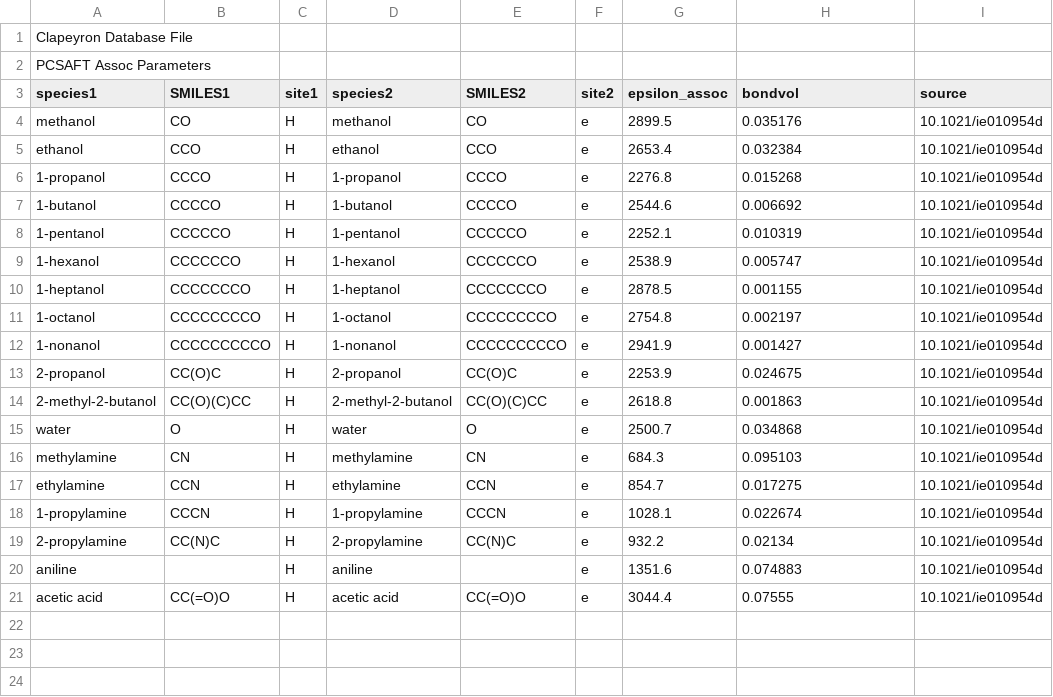
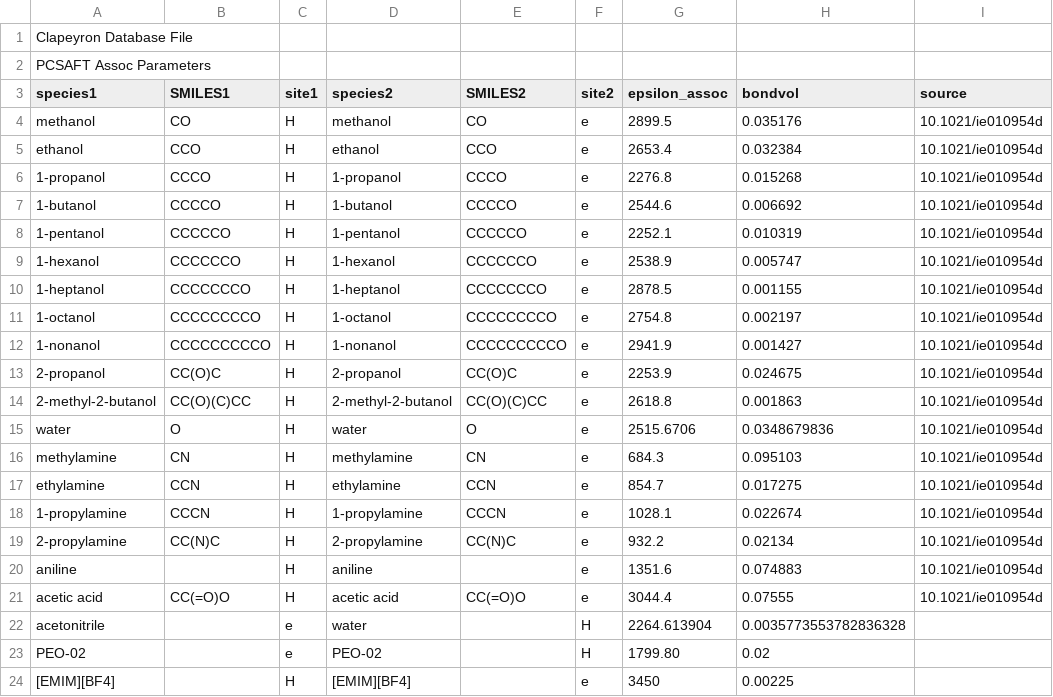
Before and after one commit to ClapeyronThermo/Clapeyron.jl, a CSV file: database/SAFT/PCSAFT/PCSAFT_assoc.csv, drawn as a sheet.

Commit message:
ePCSAFT modifications

```diff
--- a/database/SAFT/PCSAFT/PCSAFT_assoc.csv
+++ b/database/SAFT/PCSAFT/PCSAFT_assoc.csv
@@ -14,3 +14,3 @@ ethanol,CCO,H,ethanol,CCO,e,2653.4,0.032384,10.1021/ie010954d
 2-methyl-2-butanol,CC(O)(C)CC,H,2-methyl-2-butanol,CC(O)(C)CC,e,2618.8,0.001863,10.1021/ie010954d
-water,O,H,water,O,e,2500.7,0.034868,10.1021/ie010954d
+water,O,H,water,O,e,2515.6706,0.0348679836,10.1021/ie010954d
 methylamine,CN,H,methylamine,CN,e,684.3,0.095103,10.1021/ie010954d
@@ -21 +21,4 @@ aniline,,H,aniline,,e,1351.6,0.074883,10.1021/ie010954d
 acetic acid,CC(=O)O,H,acetic acid,CC(=O)O,e,3044.4,0.07555,10.1021/ie010954d
+acetonitrile,,e,water,,H,2264.613904,0.0035773553782836328,
+PEO-02,,e,PEO-02,,H,1799.80,0.02,
+[EMIM][BF4],,H,[EMIM][BF4],,e,3450,0.00225,
```
Also changed, not shown: database/Electrolytes/RSP/MM1_like.csv, database/SAFT/PCSAFT/PCSAFT_like.csv, 18 other files.
